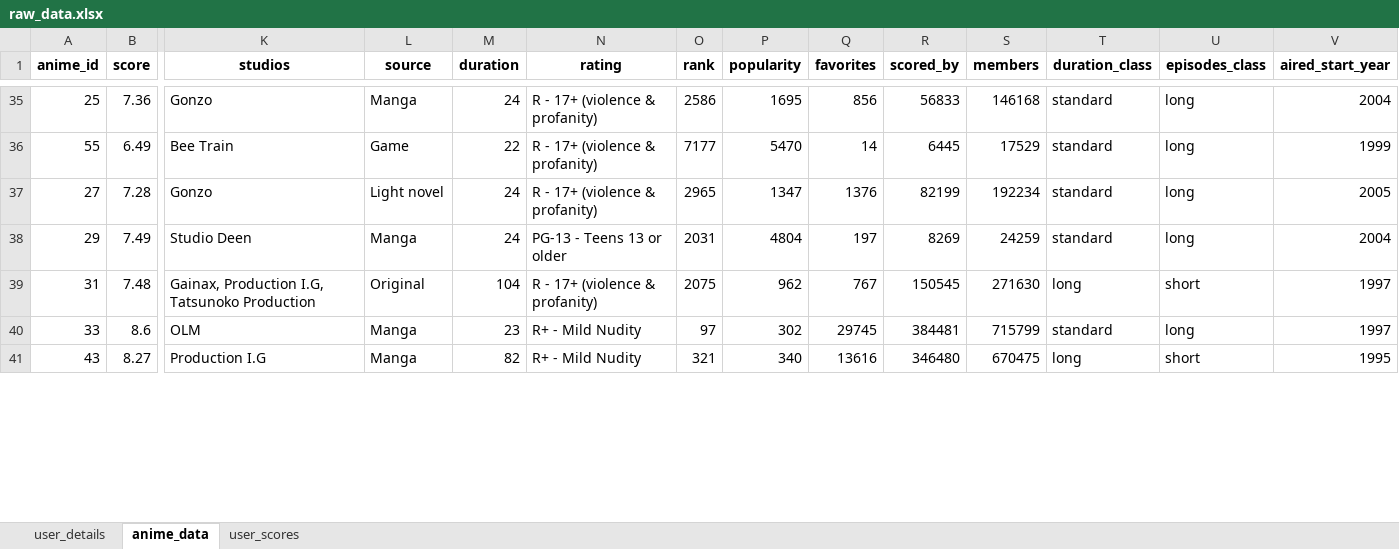
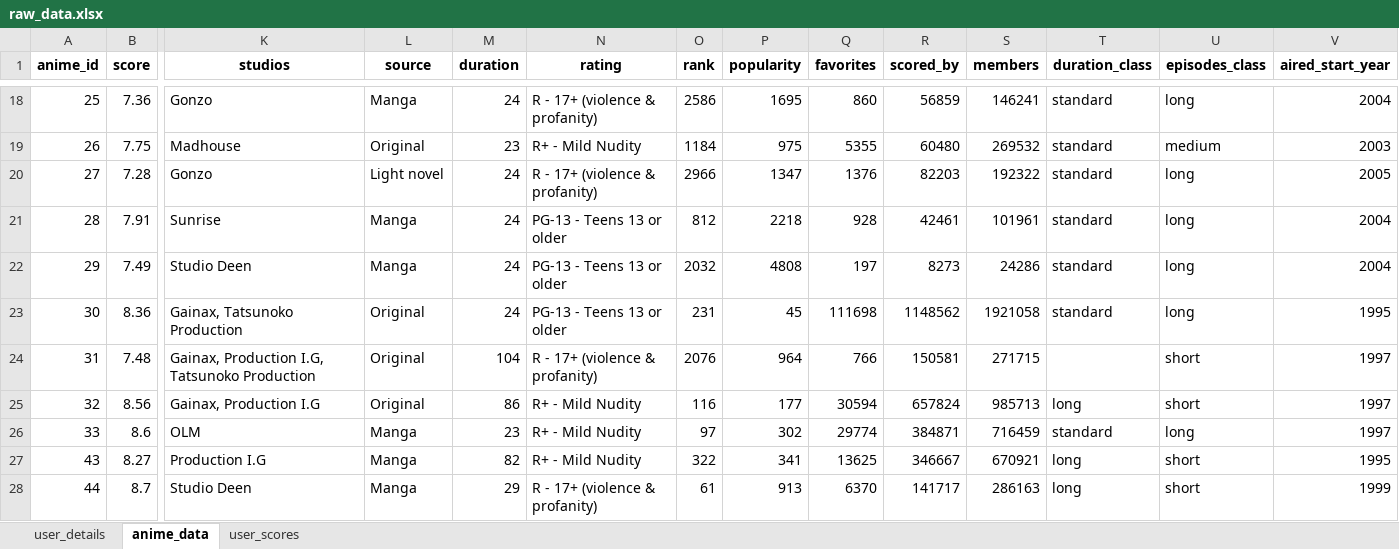
Before and after one commit to GitRadiation/anime_dataset_generator, an Excel workbook: raw_data.xlsx, sheet anime_data, drawn as a sheet; only a part is shown, gaps mark what is left out; values as stored, in another font and other column widths than the file's, no borders; removed rows and columns are numbered as before the commit, all else as after; rows hold the shown columns only; the diff covers the shown part only; the diff names each change by its address in the sheet, - before the commit and + after, or states it on an @@ line.

```diff
--- a/raw_data.xlsx (sheet anime_data)
+++ b/raw_data.xlsx (sheet anime_data)
-Q18 (favorites): 856
+Q18 (favorites): 860
-R18 (scored_by): 56833
+R18 (scored_by): 56859
-S18 (members): 146168
+S18 (members): 146241
-row 36: 55 | 6.49 | Bee Train | Game | 22 | R - 17+ (violence & profanity) | 7177 | 5470 | 14 | 6445 | 17529 | standard | long | 1999
+row 19: 26 | 7.75 | Madhouse | Original | 23 | R+ - Mild Nudity | 1184 | 975 | 5355 | 60480 | 269532 | standard | medium | 2003
-O20 (rank): 2965
+O20 (rank): 2966
-R20 (scored_by): 82199
+R20 (scored_by): 82203
-S20 (members): 192234
+S20 (members): 192322
+row 21: 28 | 7.91 | Sunrise | Manga | 24 | PG-13 - Teens 13 or older | 812 | 2218 | 928 | 42461 | 101961 | standard | long | 2004
-O22 (rank): 2031
+O22 (rank): 2032
-P22 (popularity): 4804
+P22 (popularity): 4808
-R22 (scored_by): 8269
+R22 (scored_by): 8273
-S22 (members): 24259
+S22 (members): 24286
+row 23: 30 | 8.36 | Gainax, Tatsunoko Production | Original | 24 | PG-13 - Teens 13 or older | 231 | 45 | 111698 | 1148562 | 1921058 | standard | long | 1995
-O24 (rank): 2075
+O24 (rank): 2076
-P24 (popularity): 962
+P24 (popularity): 964
-Q24 (favorites): 767
+Q24 (favorites): 766
-R24 (scored_by): 150545
+R24 (scored_by): 150581
-S24 (members): 271630
+S24 (members): 271715
-T24 (duration_class): long
+T24 (duration_class): (empty)
+row 25: 32 | 8.56 | Gainax, Production I.G | Original | 86 | R+ - Mild Nudity | 116 | 177 | 30594 | 657824 | 985713 | long | short | 1997
-Q26 (favorites): 29745
+Q26 (favorites): 29774
-R26 (scored_by): 384481
+R26 (scored_by): 384871
-S26 (members): 715799
+S26 (members): 716459
-O27 (rank): 321
+O27 (rank): 322
-P27 (popularity): 340
+P27 (popularity): 341
-Q27 (favorites): 13616
+Q27 (favorites): 13625
-R27 (scored_by): 346480
+R27 (scored_by): 346667
-S27 (members): 670475
+S27 (members): 670921
+row 28: 44 | 8.7 | Studio Deen | Manga | 29 | R - 17+ (violence & profanity) | 61 | 913 | 6370 | 141717 | 286163 | long | short | 1999
```
Also changed, not shown: 39 added rows, 26 removed rows and 122 edited cells elsewhere in this sheet, sheet user_scores, sheet user_details, datos_limpios.xlsx, processed_data.xlsx, 2 other files.
